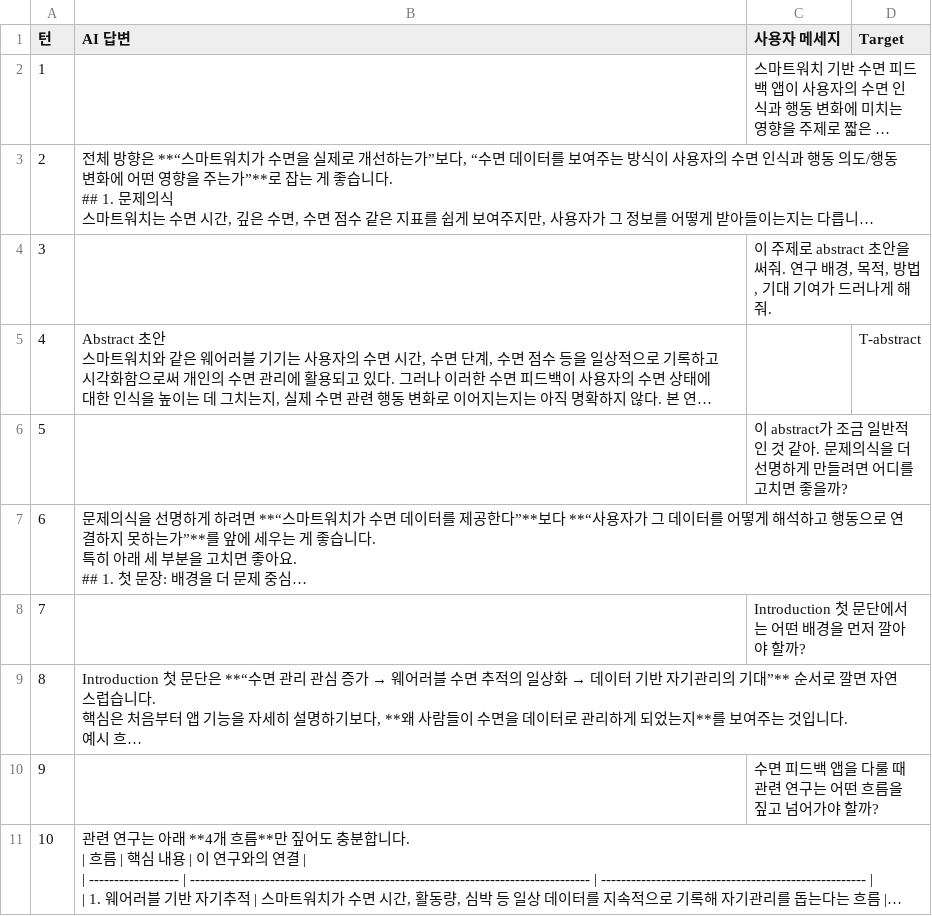
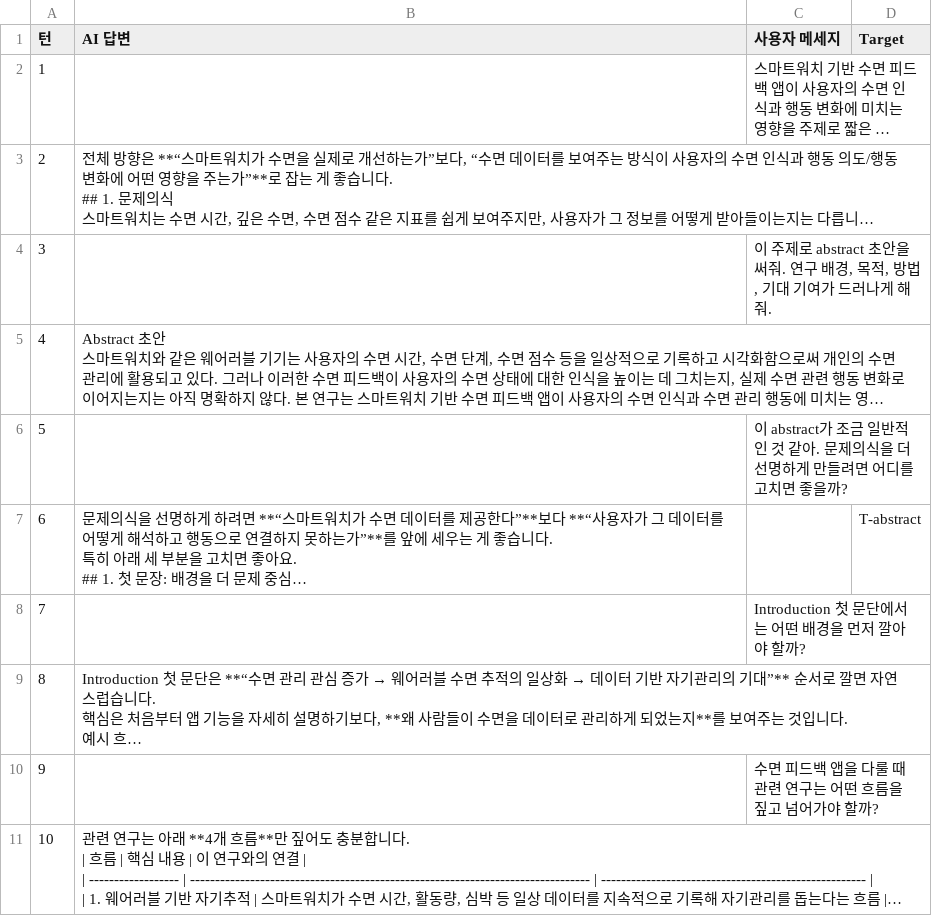
Before and after one commit to suyoungkwon2/RefindingMode, a CSV file: docs/HCI - UT - S5.csv, drawn as a sheet; only a part is shown; long unchanged cells end in …; the diff names each change by its address in the sheet, - before the commit and + after, or states it on an @@ line.

```diff
--- a/docs/HCI - UT - S5.csv
+++ b/docs/HCI - UT - S5.csv
-D5 (Target): T-abstract
+D5 (Target): (empty)
-D7 (Target): (empty)
+D7 (Target): T-abstract
```
Also changed, not shown: 1 other file.
